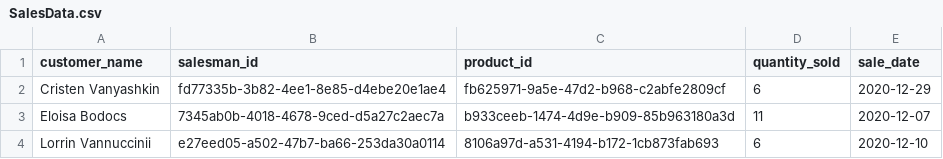
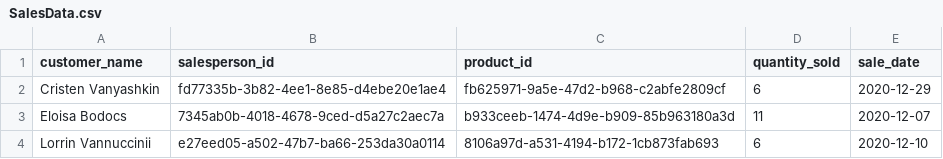
Before and after one commit to binary-birthday/arkatechture, a CSV file: app/SalesData.csv, drawn as a sheet; only a part is shown.

```diff
--- a/app/SalesData.csv
+++ b/app/SalesData.csv
@@ -1,2 +1,2 @@
-customer_name,salesman_id,product_id,quantity_sold,sale_date
+customer_name,salesperson_id,product_id,quantity_sold,sale_date
 Cristen Vanyashkin,fd77335b-3b82-4ee1-8e85-d4ebe20e1ae4,fb625971-9a5e-47d2-b968-c2abfe2809cf,6,2020-12-29
```
Also changed, not shown: app/SalespeopleData.csv, 1 other file.
